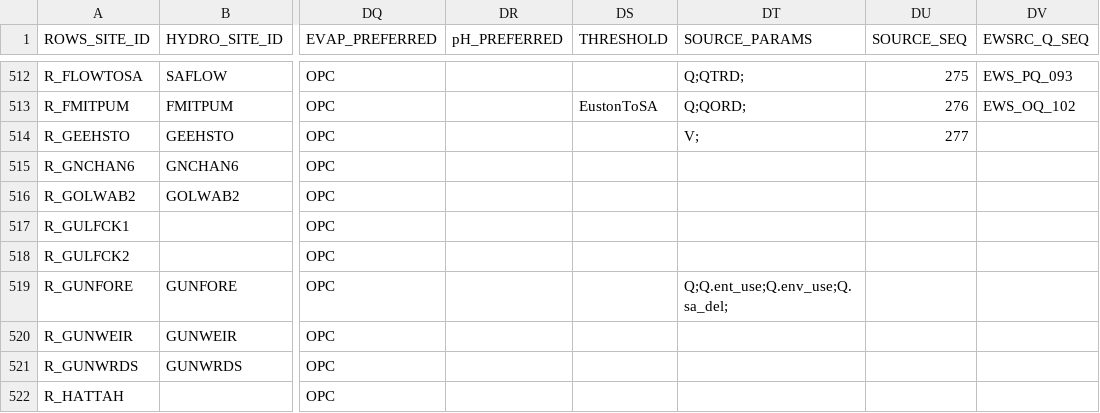
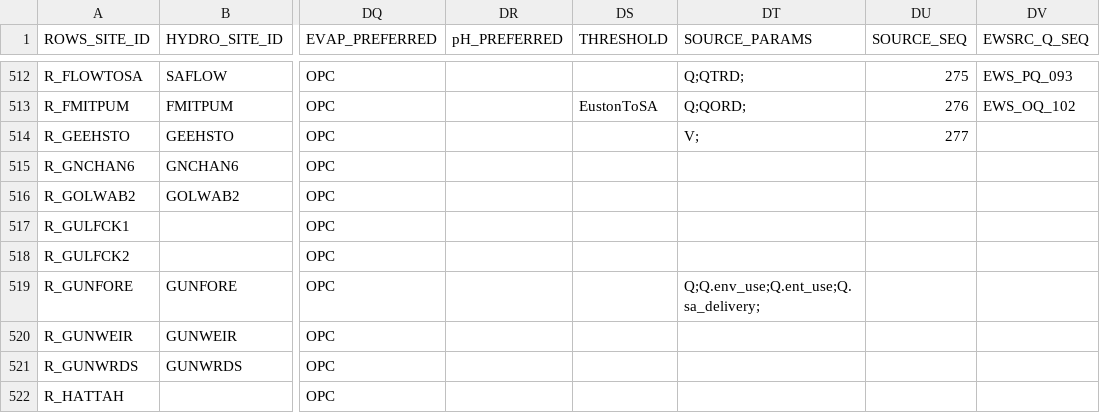
Before and after one commit to lawrenceMDBA/test, a CSV file: Config/MapLayerFiles/ROWS_Locations.csv, drawn as a sheet; only a part is shown, gaps mark what is left out; the diff covers the shown part only; the diff names each change by its address in the sheet, - before the commit and + after, or states it on an @@ line.

Commit message:
Source changes for EWV (removing ref to instream and changing instream to credit)

```diff
--- a/Config/MapLayerFiles/ROWS_Locations.csv
+++ b/Config/MapLayerFiles/ROWS_Locations.csv
-DT519 (SOURCE_PARAMS): Q;Q.ent_use;Q.env_use;Q.sa_del;
+DT519 (SOURCE_PARAMS): Q;Q.env_use;Q.ent_use;Q.sa_delivery;
```
Also changed, not shown: 22 edited cells elsewhere in this file, Config/MapLayerFiles/attributes/ROWS_ewsource_export_seq.csv, 49 other files.
